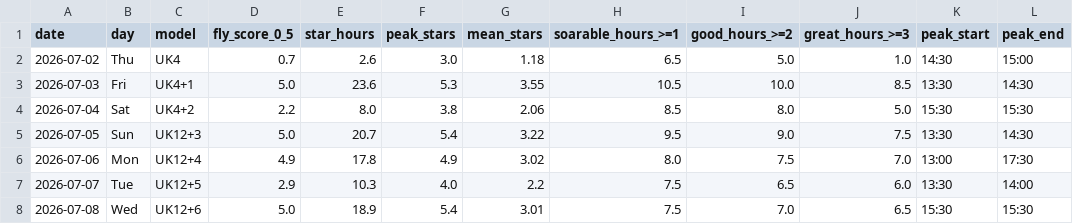
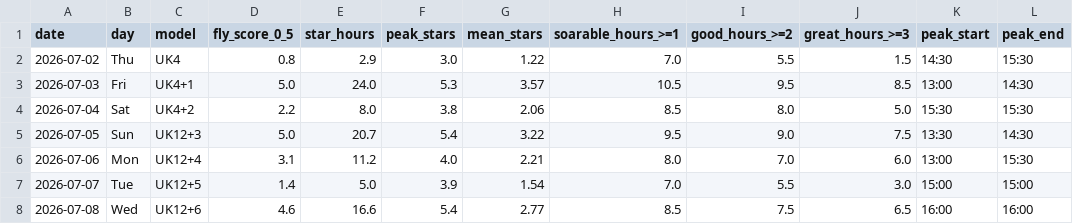
Before and after one commit to kitebuggy/rasp-cambridge, a CSV file: public/charts/summary.csv, drawn as a sheet.

```diff
--- a/public/charts/summary.csv
+++ b/public/charts/summary.csv
@@ -1,8 +1,8 @@
 date,day,model,fly_score_0_5,star_hours,peak_stars,mean_stars,soarable_hours_>=1,good_hours_>=2,great_hours_>=3,peak_start,peak_end
-2026-07-02,Thu,UK4,0.7,2.6,3.0,1.18,6.5,5.0,1.0,14:30,15:00
-2026-07-03,Fri,UK4+1,5.0,23.6,5.3,3.55,10.5,10.0,8.5,13:30,14:30
+2026-07-02,Thu,UK4,0.8,2.9,3.0,1.22,7.0,5.5,1.5,14:30,15:30
+2026-07-03,Fri,UK4+1,5.0,24.0,5.3,3.57,10.5,9.5,8.5,13:00,14:30
 2026-07-04,Sat,UK4+2,2.2,8.0,3.8,2.06,8.5,8.0,5.0,15:30,15:30
 2026-07-05,Sun,UK12+3,5.0,20.7,5.4,3.22,9.5,9.0,7.5,13:30,14:30
-2026-07-06,Mon,UK12+4,4.9,17.8,4.9,3.02,8.0,7.5,7.0,13:00,17:30
-2026-07-07,Tue,UK12+5,2.9,10.3,4.0,2.2,7.5,6.5,6.0,13:30,14:00
-2026-07-08,Wed,UK12+6,5.0,18.9,5.4,3.01,7.5,7.0,6.5,15:30,15:30
+2026-07-06,Mon,UK12+4,3.1,11.2,4.0,2.21,8.0,7.0,6.0,13:00,15:30
+2026-07-07,Tue,UK12+5,1.4,5.0,3.9,1.54,7.0,5.5,3.0,15:00,15:00
+2026-07-08,Wed,UK12+6,4.6,16.6,5.4,2.77,8.5,7.5,6.5,16:00,16:00
```
Also changed, not shown: public/charts/halfhour.csv.
